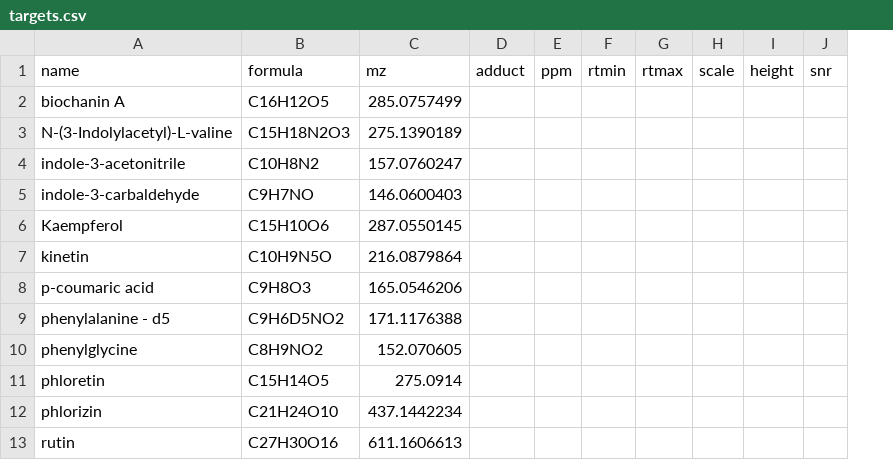
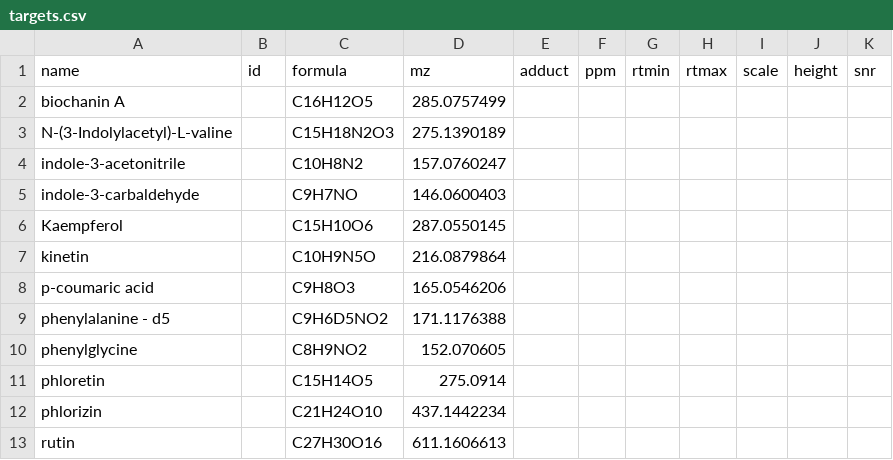
Before and after one commit to hcji/TarMet, a CSV file: inst/data/targets.csv, drawn as a sheet; the diff names each change by its address in the sheet, - before the commit and + after, or states it on an @@ line.

```diff
--- a/inst/data/targets.csv
+++ b/inst/data/targets.csv
+column B (id), empty
```
Also changed, not shown: 9 other files.
